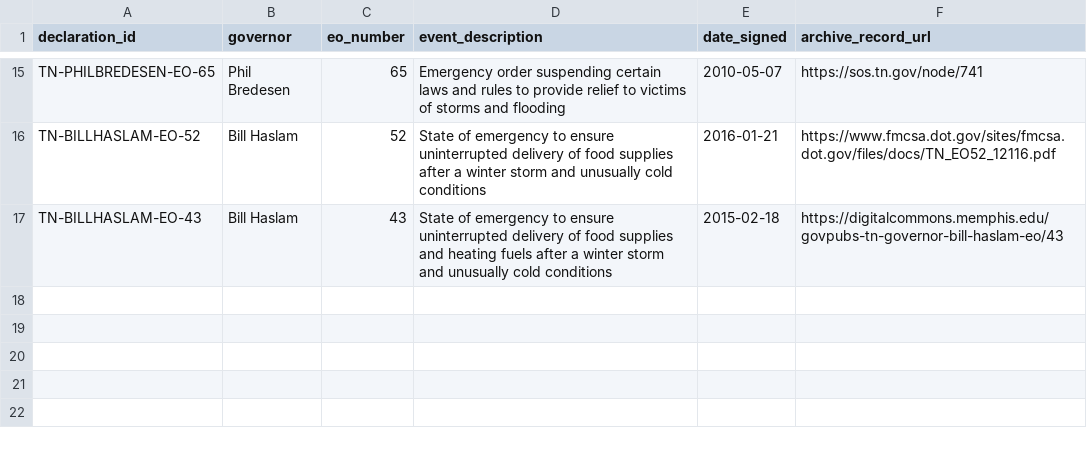
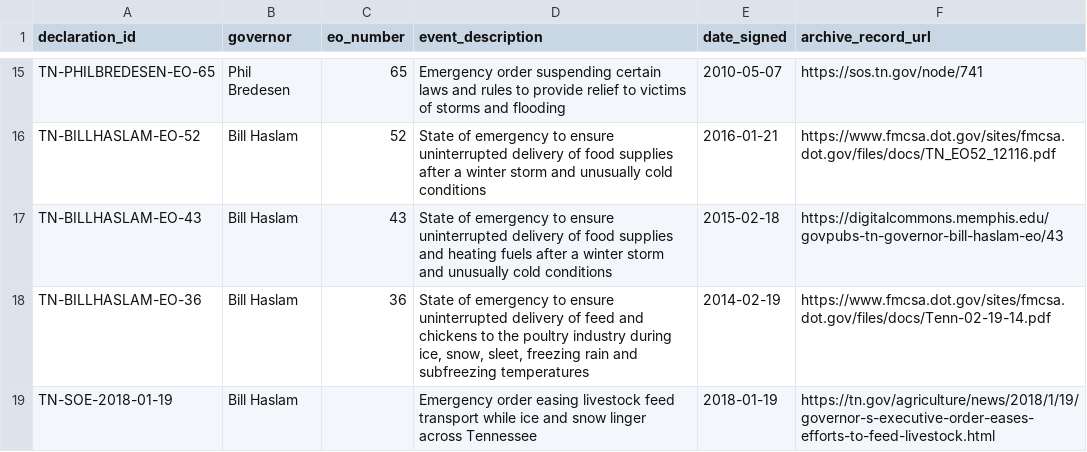
Before and after one commit to Phenom1881/disaster-data, a CSV file: plus/tennessee/manual_declarations.csv, drawn as a sheet; only a part is shown, gaps mark what is left out.

```diff
--- a/plus/tennessee/manual_declarations.csv
+++ b/plus/tennessee/manual_declarations.csv
@@ -17 +17,3 @@ TN-BILLHASLAM-EO-52,Bill Haslam,52,State of emergency to ensure uninterrupted de
 TN-BILLHASLAM-EO-43,Bill Haslam,43,State of emergency to ensure uninterrupted delivery of food supplies and heating fuels after a winter storm and unusually cold conditions,2015-02-18,https://digitalcommons.memphis.edu/govpubs-tn-governor-bill-haslam-eo/43
+TN-BILLHASLAM-EO-36,Bill Haslam,36,"State of emergency to ensure uninterrupted delivery of feed and chickens to the poultry industry during ice, snow, sleet, freezing rain and subfreezing temperatures",2014-02-19,https://www.fmcsa.dot.gov/sites/fmcsa.dot.gov/files/docs/Tenn-02-19-14.pdf
+TN-SOE-2018-01-19,Bill Haslam,,Emergency order easing livestock feed transport while ice and snow linger across Tennessee,2018-01-19,https://tn.gov/agriculture/news/2018/1/19/governor-s-executive-order-eases-efforts-to-feed-livestock.html
```
Also changed, not shown: 1 other file.
